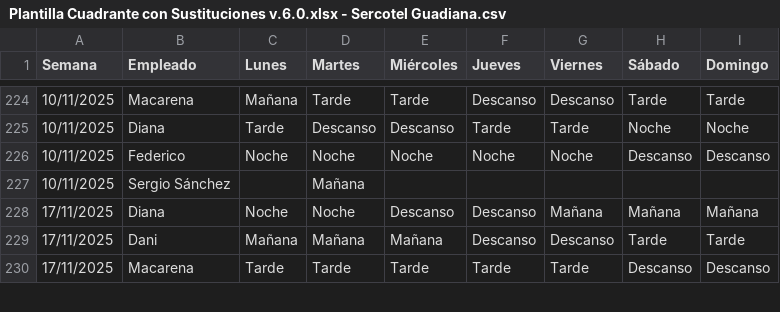
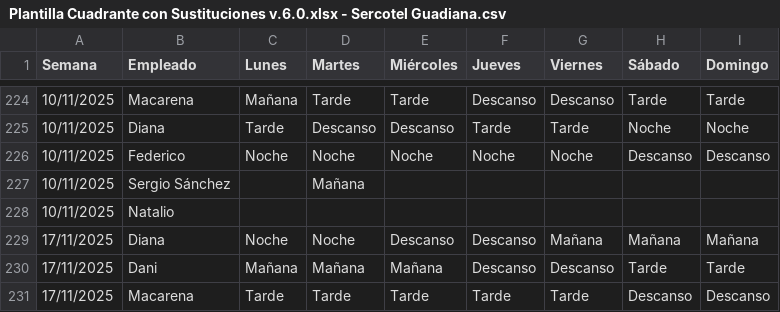
Before and after one commit to Nataliogc/turnosweb, a CSV file: Plantilla Cuadrante con Sustituciones v.6.0.xlsx - Sercotel Guadiana.csv, drawn as a sheet; only a part is shown, gaps mark what is left out; the diff names each change by its address in the sheet, - before the commit and + after, or states it on an @@ line.

```diff
--- a/Plantilla Cuadrante con Sustituciones v.6.0.xlsx - Sercotel Guadiana.csv
+++ b/Plantilla Cuadrante con Sustituciones v.6.0.xlsx - Sercotel Guadiana.csv
+row 228: 10/11/2025 | Natalio
```
Also changed, not shown: Plantilla Cuadrante con Sustituciones v.6.0.xlsx - Cumbria Spa&Hotel.csv, 2 other files.
